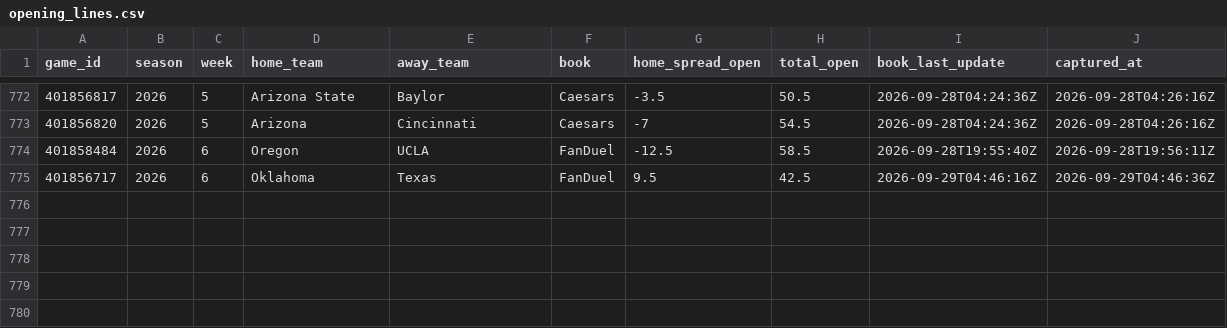
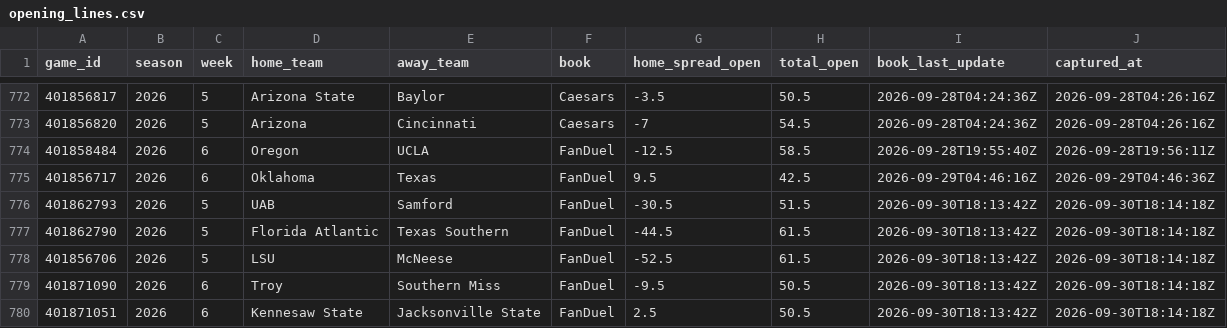
Before and after one commit to lucas-diehl/bet-hub-models, a CSV file: cfb-modeling/data_cache/opening_lines.csv, drawn as a sheet; only a part is shown, gaps mark what is left out; the diff names each change by its address in the sheet, - before the commit and + after, or states it on an @@ line.

```diff
--- a/cfb-modeling/data_cache/opening_lines.csv
+++ b/cfb-modeling/data_cache/opening_lines.csv
+row 776: 401862793 | 2026 | 5 | UAB | Samford | FanDuel | -30.5 | 51.5 | 2026-09-30T18:13:42Z | 2026-09-30T18:14:18Z
+row 777: 401862790 | 2026 | 5 | Florida Atlantic | Texas Southern | FanDuel | -44.5 | 61.5 | 2026-09-30T18:13:42Z | 2026-09-30T18:14:18Z
+row 778: 401856706 | 2026 | 5 | LSU | McNeese | FanDuel | -52.5 | 61.5 | 2026-09-30T18:13:42Z | 2026-09-30T18:14:18Z
+row 779: 401871090 | 2026 | 6 | Troy | Southern Miss | FanDuel | -9.5 | 50.5 | 2026-09-30T18:13:42Z | 2026-09-30T18:14:18Z
+row 780: 401871051 | 2026 | 6 | Kennesaw State | Jacksonville State | FanDuel | 2.5 | 50.5 | 2026-09-30T18:13:42Z | 2026-09-30T18:14:18Z
```
Also changed, not shown: 7 other files.
